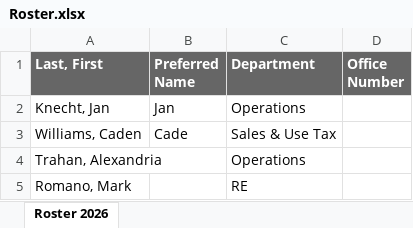
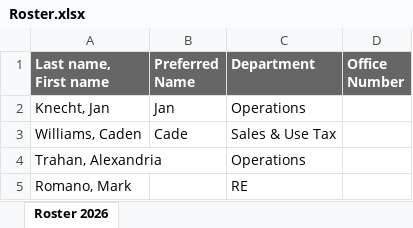
Before and after one commit to keandrewstax/ke-andrews-floorplan, an Excel workbook: Roster.xlsx, sheet Roster 2026, drawn as a sheet; only a part is shown; values as stored, in another font and other column widths than the file's, no borders; conditional formats not drawn; the diff names each change by its address in the sheet, - before the commit and + after, or states it on an @@ line.

Commit message:
Add files via upload

```diff
--- a/Roster.xlsx (sheet Roster 2026)
+++ b/Roster.xlsx (sheet Roster 2026)
-A1: Last, First
+A1: Last name, First name
```
